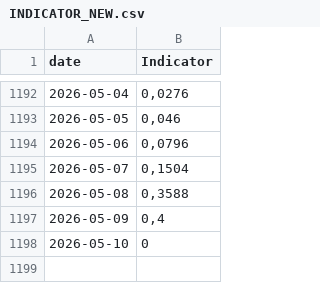
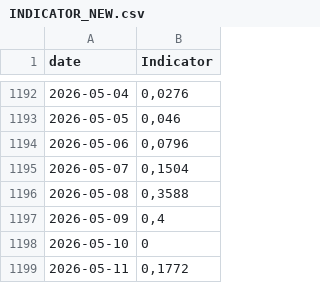
Before and after one commit to GiovannaCilluffo/stromboli-data, a CSV file: INDICATOR_NEW.csv, drawn as a sheet; only a part is shown, gaps mark what is left out.

```diff
--- a/INDICATOR_NEW.csv
+++ b/INDICATOR_NEW.csv
@@ -1198 +1198,2 @@
 "2026-05-10";0
+"2026-05-11";0,1772
```
